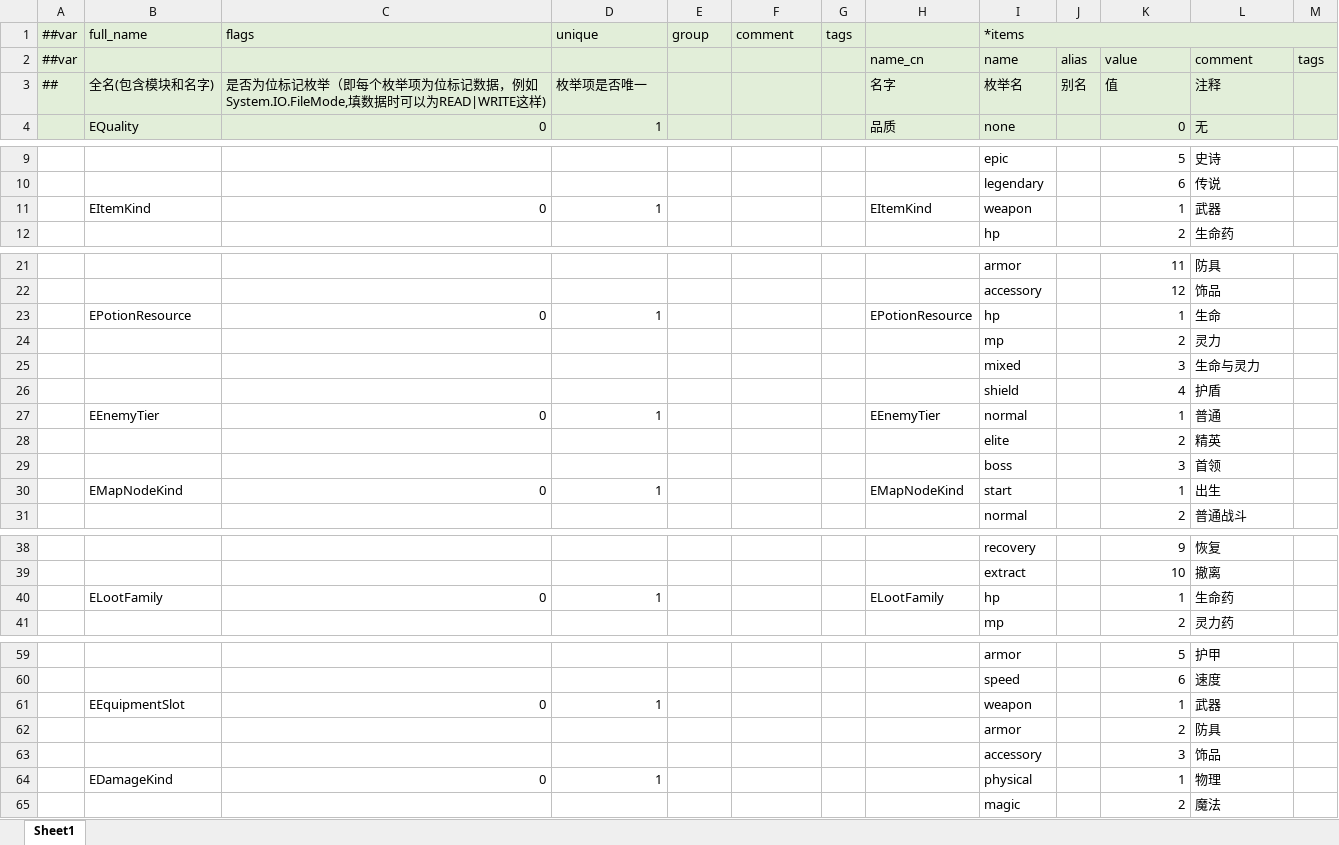
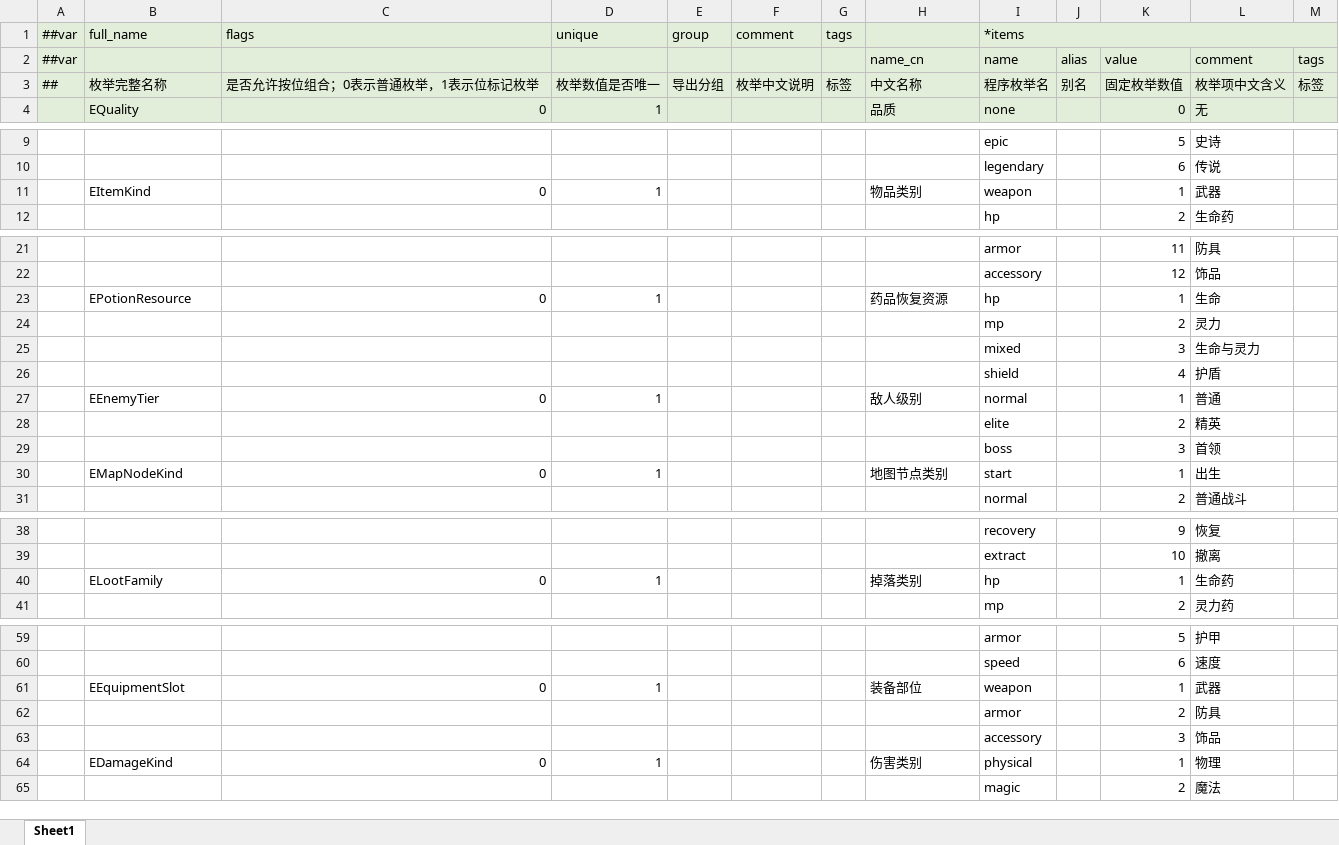
Before and after one commit to ruoqingxin/config, an Excel workbook: Datas/__enums__.xlsx, sheet Sheet1, drawn as a sheet; only a part is shown, gaps mark what is left out; values as stored, in another font and other column widths than the file's, no borders; removed rows and columns are numbered as before the commit, all else as after; the diff covers the shown part only; the diff names each change by its address in the sheet, - before the commit and + after, or states it on an @@ line.

```diff
--- a/Datas/__enums__.xlsx (sheet Sheet1)
+++ b/Datas/__enums__.xlsx (sheet Sheet1)
-row 3: ## | 全名(包含模块和名字) | 是否为位标记枚举（即每个枚举项为位标记数据，例如System.IO.FileMode,填数据时可以为READ|WRITE这样) | 枚举项是否唯一 |  |  |  | 名字 | 枚举名 | 别名 | 值 | 注释
+row 3: ## | 枚举完整名称 | 是否允许按位组合；0表示普通枚举，1表示位标记枚举 | 枚举数值是否唯一 | 导出分组 | 枚举中文说明 | 标签 | 中文名称 | 程序枚举名 | 别名 | 固定枚举数值 | 枚举项中文含义 | 标签
-H11: EItemKind
+H11: 物品类别
-H23: EPotionResource
+H23: 药品恢复资源
-H27: EEnemyTier
+H27: 敌人级别
-H30: EMapNodeKind
+H30: 地图节点类别
-H40: ELootFamily
+H40: 掉落类别
-H61: (empty)
+H61: 装备部位
-H64: (empty)
+H64: 伤害类别
```
Also changed, not shown: 1 edited cell elsewhere in this sheet, Datas/储物配置表.xlsx, Datas/地图配置表.xlsx, 15 other files.
